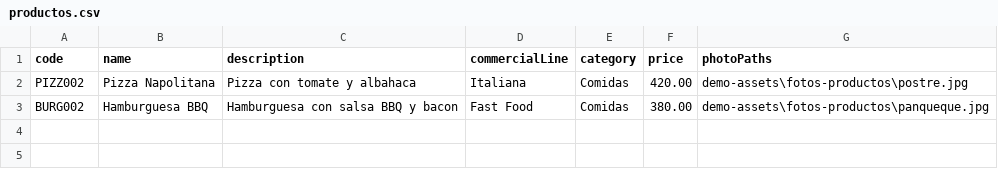
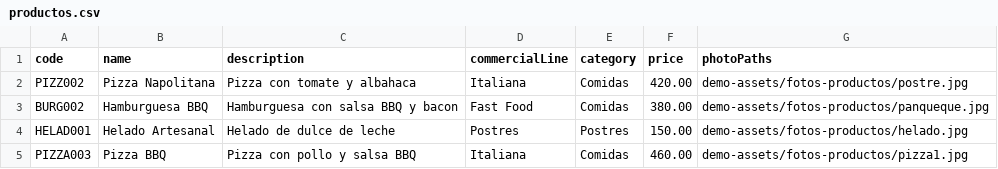
Before and after one commit to miguelpanfilo/DarkKitchen, a CSV file: DarkKitchen/Importers/SampleImports/productos.csv, drawn as a sheet.

```diff
--- a/DarkKitchen/Importers/SampleImports/productos.csv
+++ b/DarkKitchen/Importers/SampleImports/productos.csv
@@ -1,3 +1,5 @@
 code;name;description;commercialLine;category;price;photoPaths
-PIZZ002;Pizza Napolitana;Pizza con tomate y albahaca;Italiana;Comidas;420.00;demo-assets\fotos-productos\postre.jpg
-BURG002;Hamburguesa BBQ;Hamburguesa con salsa BBQ y bacon;Fast Food;Comidas;380.00;demo-assets\fotos-productos\panqueque.jpg
+PIZZ002;Pizza Napolitana;Pizza con tomate y albahaca;Italiana;Comidas;420.00;demo-assets/fotos-productos/postre.jpg
+BURG002;Hamburguesa BBQ;Hamburguesa con salsa BBQ y bacon;Fast Food;Comidas;380.00;demo-assets/fotos-productos/panqueque.jpg
+HELAD001;Helado Artesanal;Helado de dulce de leche;Postres;Postres;150.00;demo-assets/fotos-productos/helado.jpg
+PIZZA003;Pizza BBQ;Pizza con pollo y salsa BBQ;Italiana;Comidas;460.00;demo-assets/fotos-productos/pizza1.jpg
```
Also changed, not shown: 35 other files.
